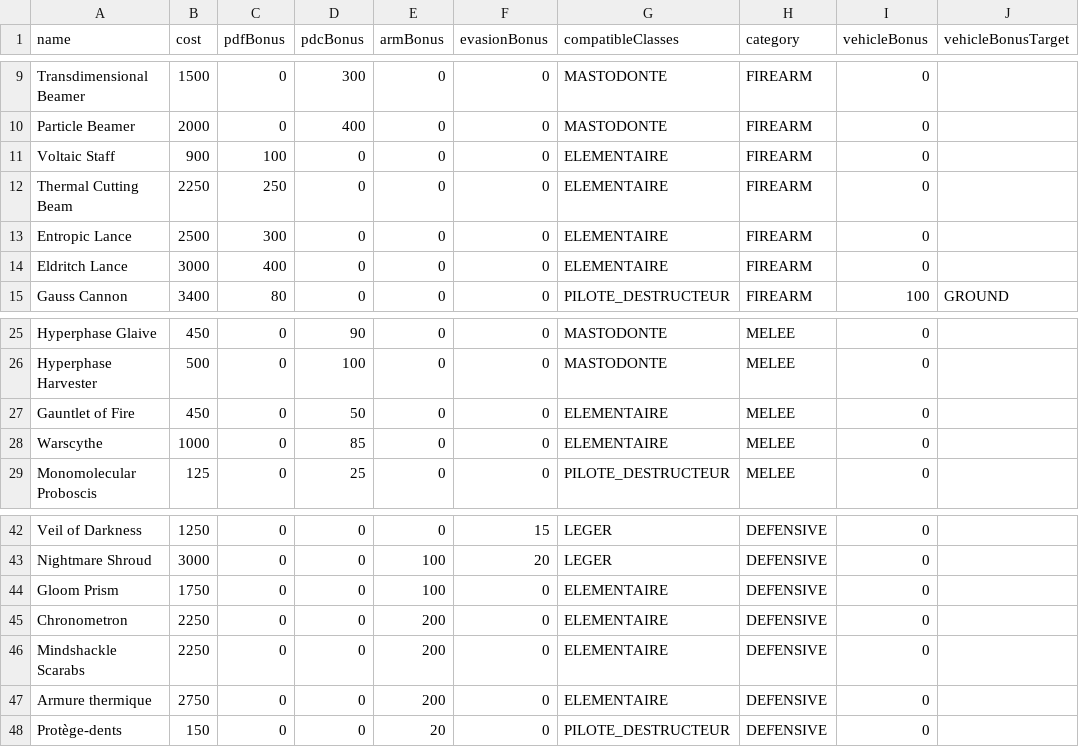
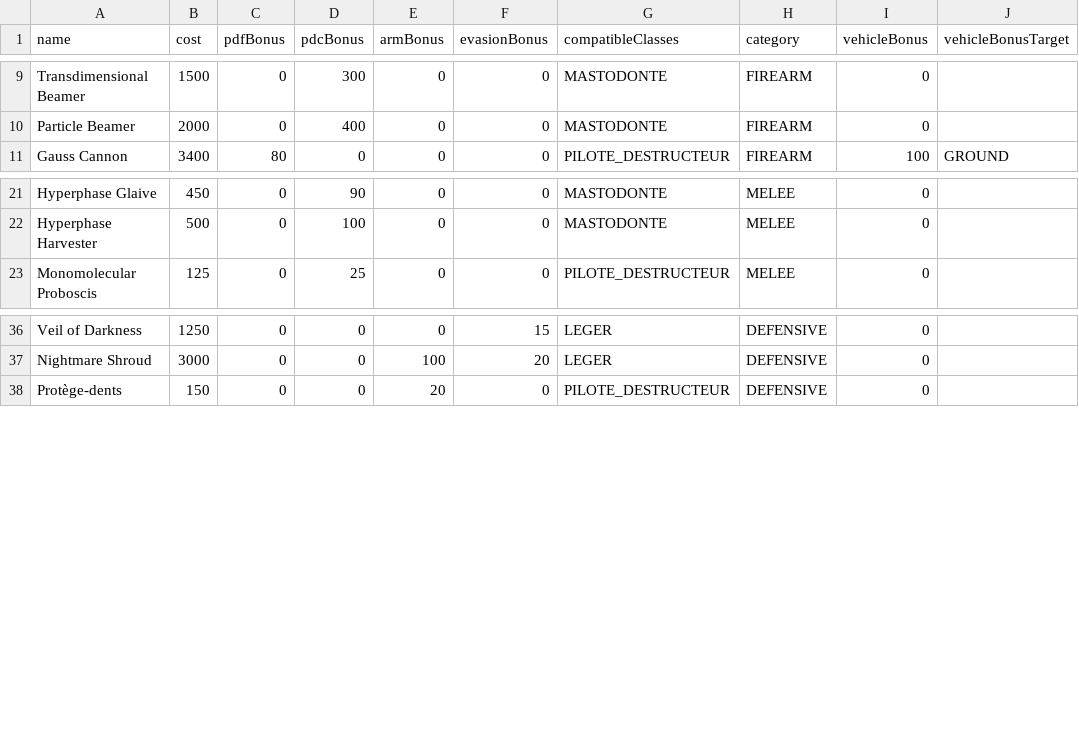
Before and after one commit to nursek/nmlOnline, a CSV file: nml-ms/src/main/resources/equipments.csv, drawn as a sheet; only a part is shown, gaps mark what is left out; the diff names each change by its address in the sheet, - before the commit and + after, or states it on an @@ line.

```diff
--- a/nml-ms/src/main/resources/equipments.csv
+++ b/nml-ms/src/main/resources/equipments.csv
-row 11: Voltaic Staff | 900 | 100 | 0 | 0 | 0 | ELEMENTAIRE | FIREARM | 0
-row 12: Thermal Cutting Beam | 2250 | 250 | 0 | 0 | 0 | ELEMENTAIRE | FIREARM | 0
-row 13: Entropic Lance | 2500 | 300 | 0 | 0 | 0 | ELEMENTAIRE | FIREARM | 0
-row 14: Eldritch Lance | 3000 | 400 | 0 | 0 | 0 | ELEMENTAIRE | FIREARM | 0
-row 27: Gauntlet of Fire | 450 | 0 | 50 | 0 | 0 | ELEMENTAIRE | MELEE | 0
-row 28: Warscythe | 1000 | 0 | 85 | 0 | 0 | ELEMENTAIRE | MELEE | 0
-row 44: Gloom Prism | 1750 | 0 | 0 | 100 | 0 | ELEMENTAIRE | DEFENSIVE | 0
-row 45: Chronometron | 2250 | 0 | 0 | 200 | 0 | ELEMENTAIRE | DEFENSIVE | 0
-row 46: Mindshackle Scarabs | 2250 | 0 | 0 | 200 | 0 | ELEMENTAIRE | DEFENSIVE | 0
-row 47: Armure thermique | 2750 | 0 | 0 | 200 | 0 | ELEMENTAIRE | DEFENSIVE | 0
```
Also changed, not shown: nml-ms/src/main/resources/compatibility.csv, nml-ms/src/main/resources/equipment_translations_necrons.csv, 21 other files.
